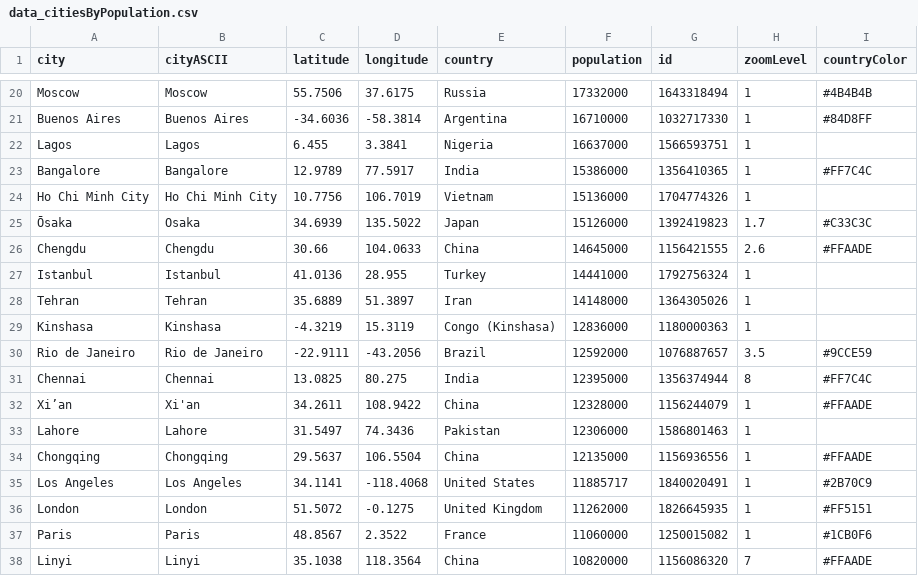
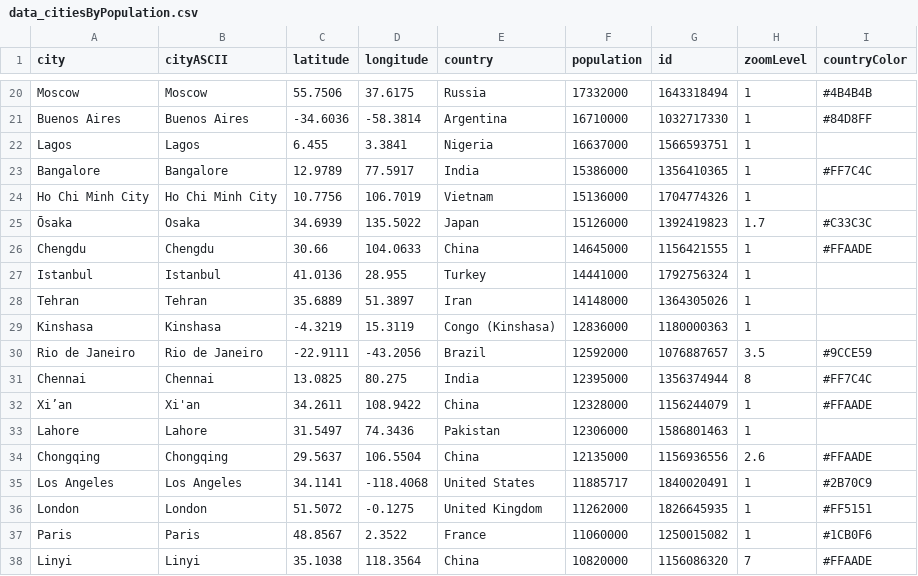
Before and after one commit to arkansang/Geo-Data, a CSV file: data_citiesByPopulation.csv, drawn as a sheet; only a part is shown, gaps mark what is left out.

Commit message:
Update data_citiesByPopulation.csv

```diff
--- a/data_citiesByPopulation.csv
+++ b/data_citiesByPopulation.csv
@@ -25,3 +25,3 @@ Ho Chi Minh City,Ho Chi Minh City,10.7756,106.7019,Vietnam,15136000,1704774326,1
 Ōsaka,Osaka,34.6939,135.5022,Japan,15126000,1392419823,1.7,#C33C3C
-Chengdu,Chengdu,30.66,104.0633,China,14645000,1156421555,2.6,#FFAADE
+Chengdu,Chengdu,30.66,104.0633,China,14645000,1156421555,1,#FFAADE
 Istanbul,Istanbul,41.0136,28.955,Turkey,14441000,1792756324,1,
@@ -33,3 +33,3 @@ Xi’an,Xi'an,34.2611,108.9422,China,12328000,1156244079,1,#FFAADE
 Lahore,Lahore,31.5497,74.3436,Pakistan,12306000,1586801463,1,
-Chongqing,Chongqing,29.5637,106.5504,China,12135000,1156936556,1,#FFAADE
+Chongqing,Chongqing,29.5637,106.5504,China,12135000,1156936556,2.6,#FFAADE
 Los Angeles,Los Angeles,34.1141,-118.4068,United States,11885717,1840020491,1,#2B70C9
```
